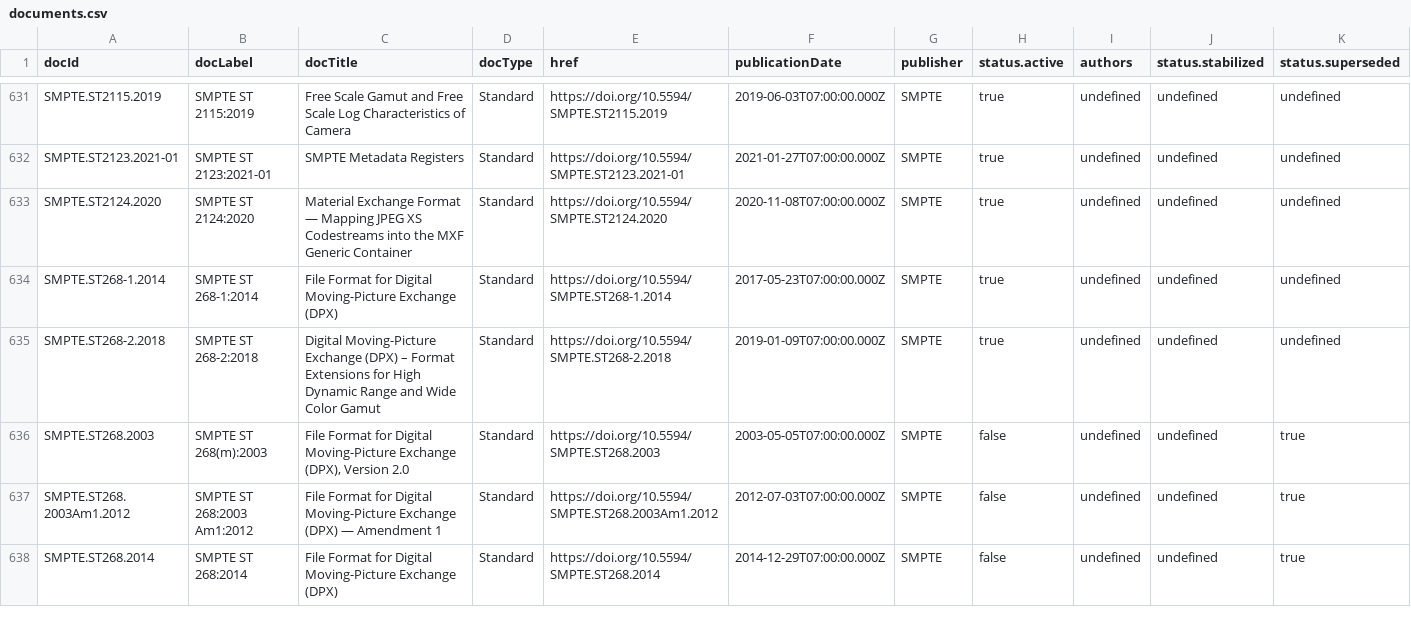
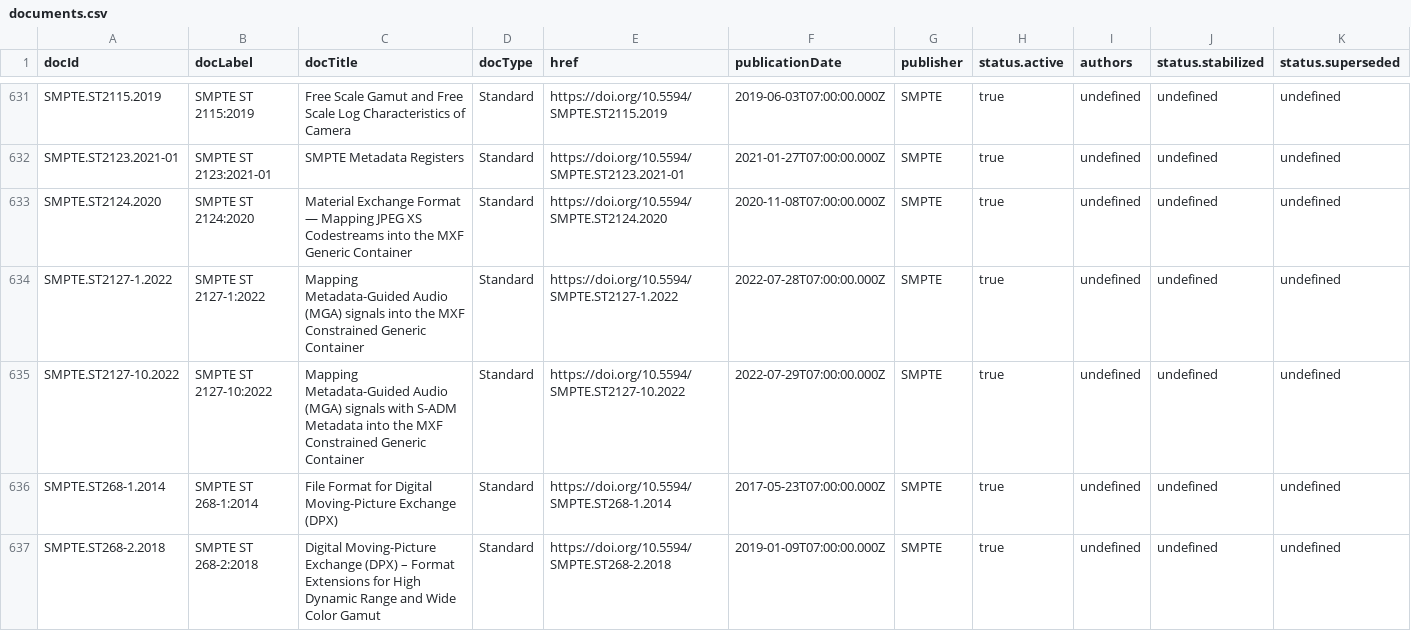
Before and after one commit to SteveLLamb/mediastandards-registry, a CSV file: documents.csv, drawn as a sheet; only a part is shown, gaps mark what is left out; the shorter side is filled out with more unchanged rows; rows hold the shown columns only; the diff names each change by its address in the sheet, - before the commit and + after, or states it on an @@ line.

```diff
--- a/documents.csv
+++ b/documents.csv
+row 634: SMPTE.ST2127-1.2022 | SMPTE ST 2127-1:2022 | Mapping Metadata-Guided Audio (MGA) signals into the MXF Constrained Generic Container | Standard | https://doi.org/10.5594/SMPTE.ST2127-1.2022 | 2022-07-28T07:00:00.000Z | SMPTE | true | undefined | undefined | undefined
+row 635: SMPTE.ST2127-10.2022 | SMPTE ST 2127-10:2022 | Mapping Metadata-Guided Audio (MGA) signals with S-ADM Metadata into the MXF Constrained Generic Container | Standard | https://doi.org/10.5594/SMPTE.ST2127-10.2022 | 2022-07-29T07:00:00.000Z | SMPTE | true | undefined | undefined | undefined
```
Also changed, not shown: 3 other files.
